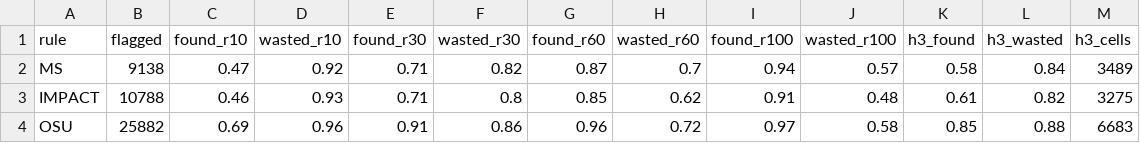
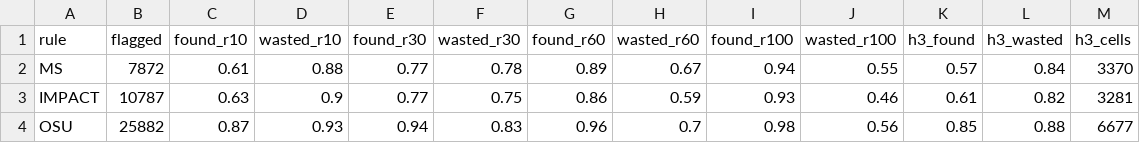
Before and after one commit to OCHA-DAP/ds-geospatial-impact-estimates, a CSV file: exploratory/paper/artefacts/RQ2-cems-footprint-points/rq2f_vicinity.csv, drawn as a sheet; only a part is shown; the diff covers the shown part only.

```diff
--- a/exploratory/paper/artefacts/RQ2-cems-footprint-points/rq2f_vicinity.csv
+++ b/exploratory/paper/artefacts/RQ2-cems-footprint-points/rq2f_vicinity.csv
@@ -1,4 +1,4 @@
 rule,flagged,found_r10,wasted_r10,found_r30,wasted_r30,found_r60,wasted_r60,found_r100,wasted_r100,h3_found,h3_wasted,h3_cells
-MS,9138,0.47,0.92,0.71,0.82,0.87,0.7,0.94,0.57,0.58,0.84,3489
-IMPACT,10788,0.46,0.93,0.71,0.8,0.85,0.62,0.91,0.48,0.61,0.82,3275
-OSU,25882,0.69,0.96,0.91,0.86,0.96,0.72,0.97,0.58,0.85,0.88,6683
+MS,7872,0.61,0.88,0.77,0.78,0.89,0.67,0.94,0.55,0.57,0.84,3370
+IMPACT,10787,0.63,0.9,0.77,0.75,0.86,0.59,0.93,0.46,0.61,0.82,3281
+OSU,25882,0.87,0.93,0.94,0.83,0.96,0.7,0.98,0.56,0.85,0.88,6677
```
Also changed, not shown: 66 edited cells elsewhere in this file, exploratory/paper/artefacts/RQ2-cems-footprint-points/rq2_chatmap_recall.csv, exploratory/paper/artefacts/RQ2-cems-footprint-points/rq2_density_null.csv.
